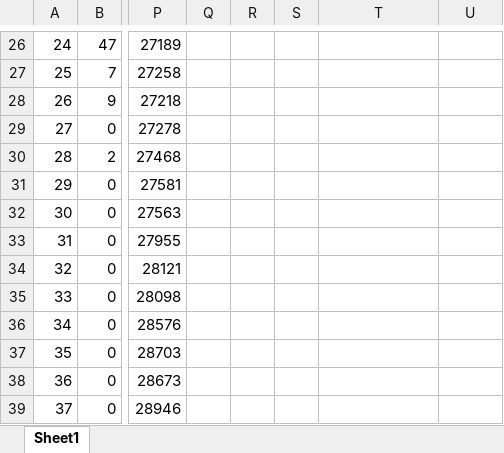
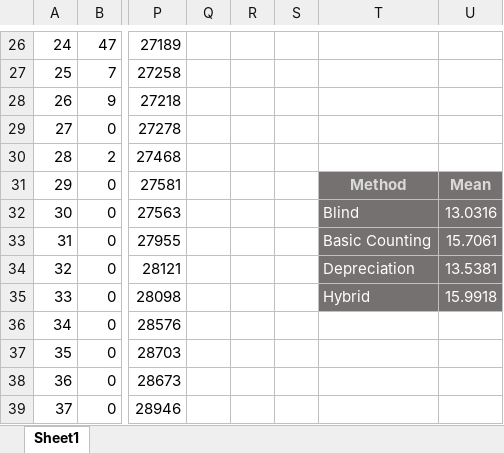
Before and after one commit to eidolonFIRE/card_guess_simulation, an Excel workbook: Results.xlsx, sheet Sheet1, drawn as a sheet; only a part is shown, gaps mark what is left out; values as stored, in another font and other column widths than the file's, no borders; charts and pictures not drawn; the diff names each change by its address in the sheet, - before the commit and + after, or states it on an @@ line.

```diff
--- a/Results.xlsx (sheet Sheet1)
+++ b/Results.xlsx (sheet Sheet1)
-T31: (empty)
+T31: Method
-T31:U35 fill: none
+T31:U35 fill: #767171
-U31: (empty)
+U31: Mean
-T32: (empty)
+T32: Blind
-U32: (empty)
+U32: 13.0316
-T33: (empty)
+T33: Basic Counting
-U33: (empty)
+U33: 15.7061
-T34: (empty)
+T34: Depreciation
-U34: (empty)
+U34: 13.5381
-T35: (empty)
+T35: Hybrid
-U35: (empty)
+U35: 15.9918
```
Also changed, not shown: charts or pictures, 2 other files.
